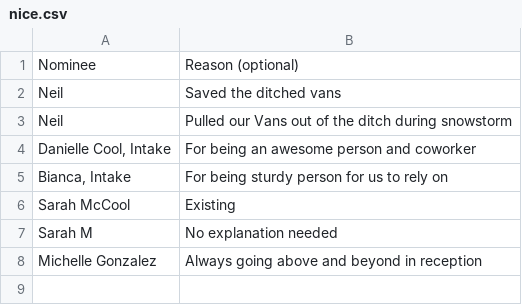
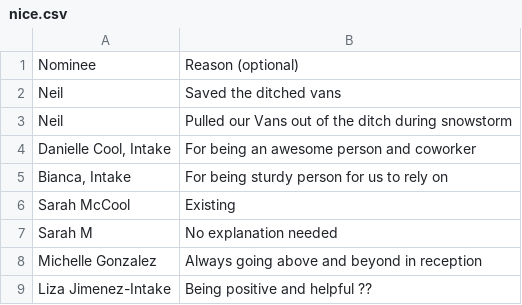
Before and after one commit to nwilson1211-cmyk/naughty-nice-dashboard, a CSV file: nice.csv, drawn as a sheet; the diff names each change by its address in the sheet, - before the commit and + after, or states it on an @@ line.

Commit message:
Update nice.csv from Google Form (nominee + reason only)

```diff
--- a/nice.csv
+++ b/nice.csv
+row 9: Liza Jimenez-Intake | Being positive and helpful ??
```
